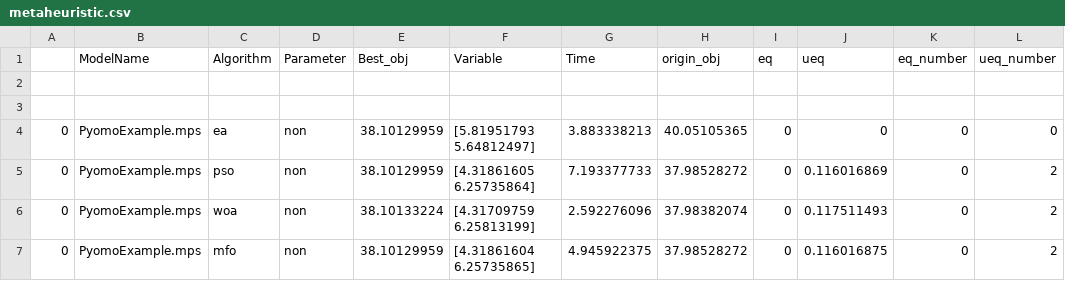
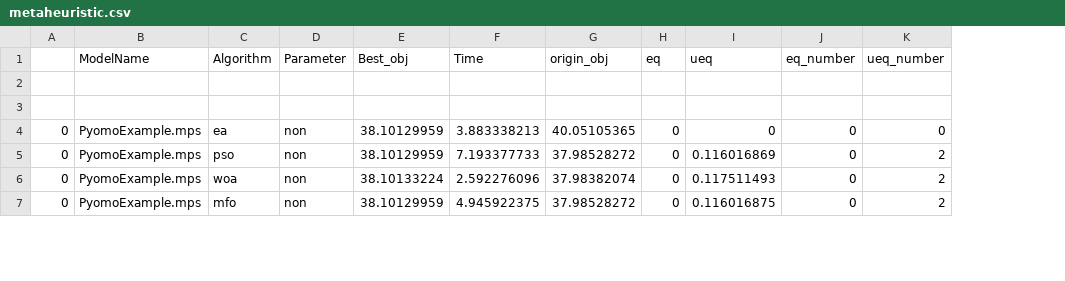
Before and after one commit to simbabobobo/wsb_meta, a CSV file: results/metaheuristic.csv, drawn as a sheet; only a part is shown; removed rows and columns are numbered as before the commit, all else as after; the diff covers the shown part only; the diff names each change by its address in the sheet, - before the commit and + after, or states it on an @@ line.

```diff
--- a/results/metaheuristic.csv
+++ b/results/metaheuristic.csv
-column F (Variable), rows 4-7: [5.81951793 5.64812497] | [4.31861605 6.25735864] | [4.31709759 6.25813199] | [4.31861604 6.25735865]
```
Also changed, not shown: 1 added row, 1 removed row and 7 edited cells elsewhere in this file, 2 other files.
